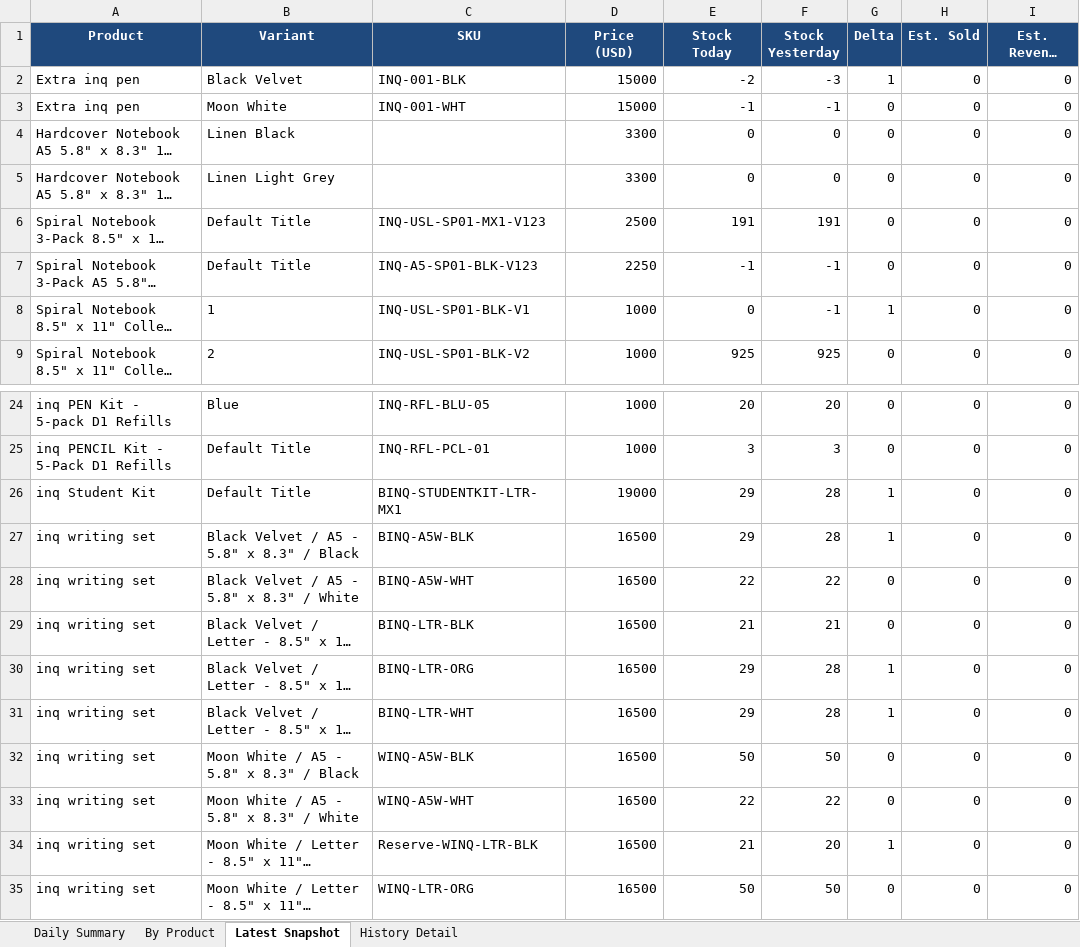
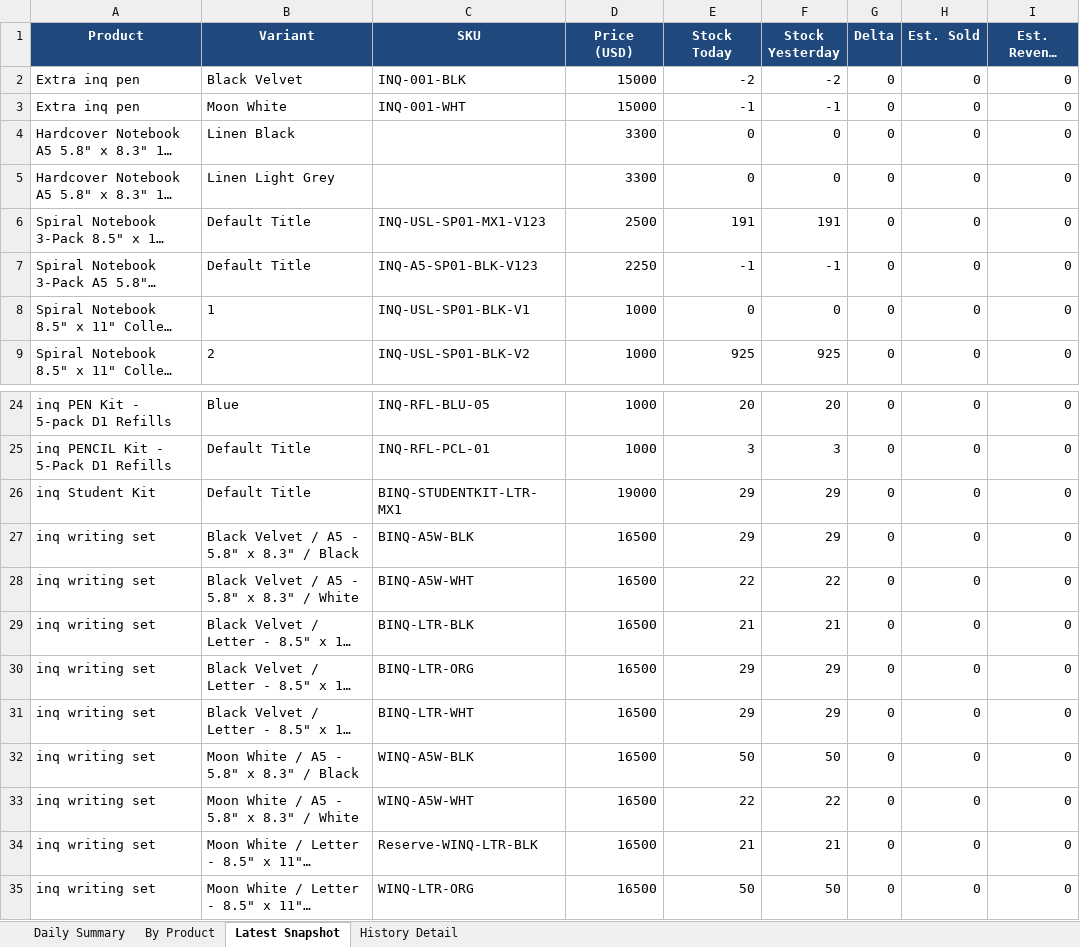
Before and after one commit to Flossan1337/Scraper, an Excel workbook: data/anoto_inventory.xlsx, sheet Latest Snapshot, drawn as a sheet; only a part is shown, gaps mark what is left out; long unchanged cells end in …; values as stored, in another font and other column widths than the file's, no borders; the diff names each change by its address in the sheet, - before the commit and + after, or states it on an @@ line.

```diff
--- a/data/anoto_inventory.xlsx (sheet Latest Snapshot)
+++ b/data/anoto_inventory.xlsx (sheet Latest Snapshot)
-F2 (Stock Yesterday): -3
+F2 (Stock Yesterday): -2
-G2 (Delta): 1
+G2 (Delta): 0
-F8 (Stock Yesterday): -1
+F8 (Stock Yesterday): 0
-G8 (Delta): 1
+G8 (Delta): 0
-F26:F27 (Stock Yesterday): 28
+F26:F27 (Stock Yesterday): 29
-G26:G27 (Delta): 1
+G26:G27 (Delta): 0
-F30:F31 (Stock Yesterday): 28
+F30:F31 (Stock Yesterday): 29
-G30:G31 (Delta): 1
+G30:G31 (Delta): 0
-F34 (Stock Yesterday): 20
+F34 (Stock Yesterday): 21
-G34 (Delta): 1
+G34 (Delta): 0
```
Also changed, not shown: sheet History Detail, sheet By Product, sheet Daily Summary, data/ahlsell_led_panel_inventory.xlsx, data/ahlsell_plejd_inventory.xlsx, 20 other files.
